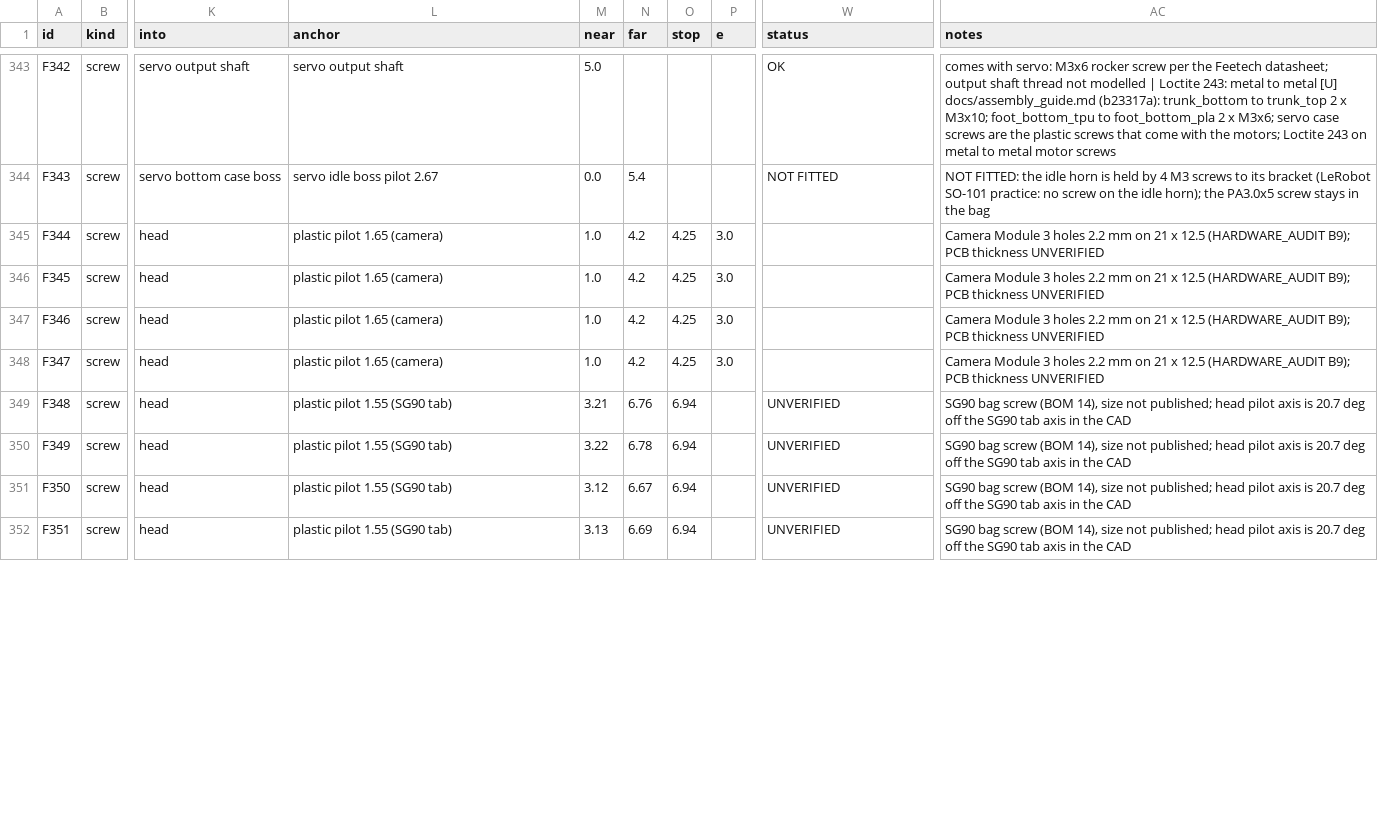
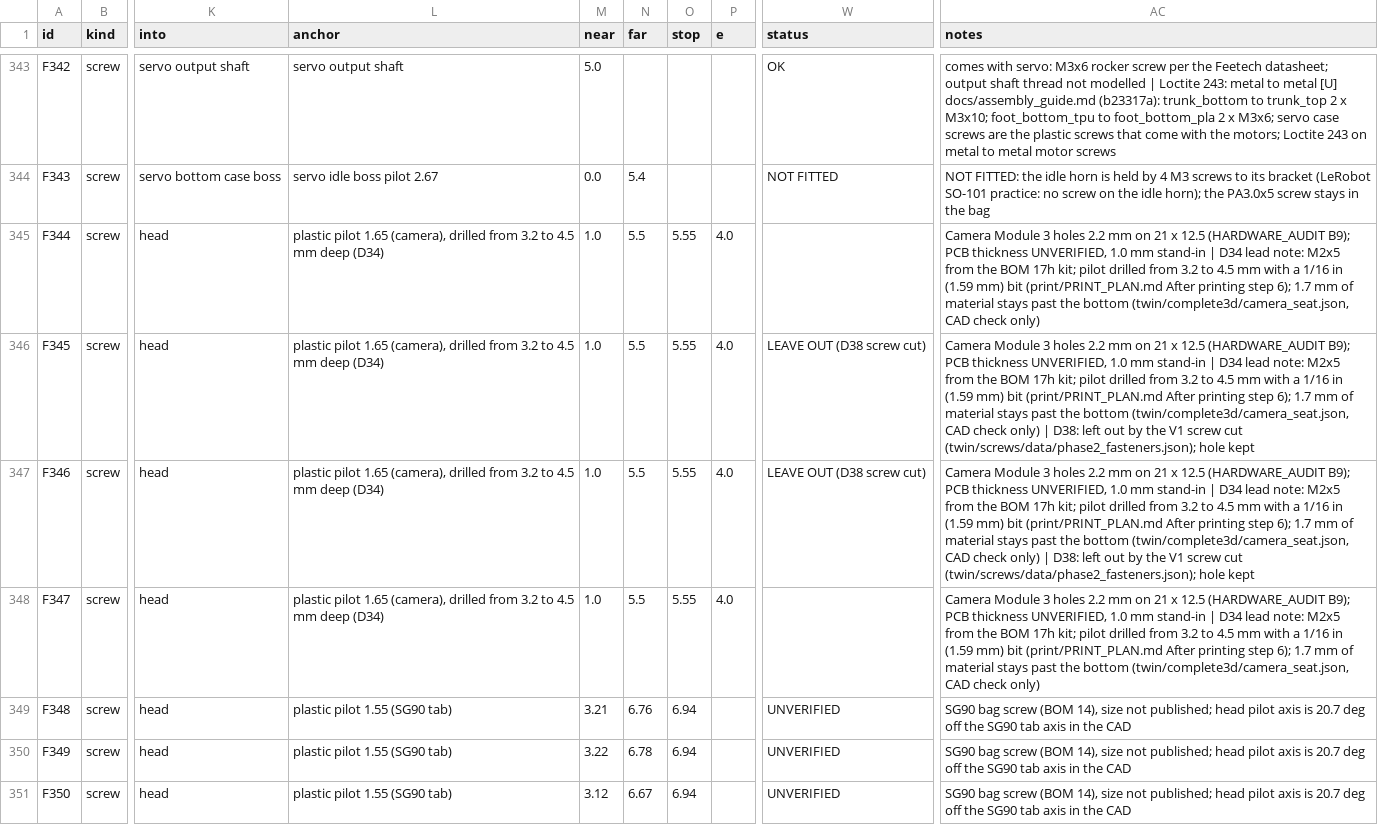
Before and after one commit to aaltaay/Open_Duck_Mini_v2, a CSV file: altaay_lab/fasteners/fasteners.csv, drawn as a sheet; only a part is shown, gaps mark what is left out; the shorter side is filled out with more unchanged rows; the diff covers the shown part only; the diff names each change by its address in the sheet, - before the commit and + after, or states it on an @@ line.

```diff
--- a/altaay_lab/fasteners/fasteners.csv
+++ b/altaay_lab/fasteners/fasteners.csv
-L345:L348 (anchor): …pilot 1.65 (camera)
+L345:L348 (anchor): …pilot 1.65 (camera), drilled from 3.2 to 4.5 mm deep (D34)
-N345:N348 (far): 4.2
+N345:N348 (far): 5.5
-O345:O348 (stop): 4.25
+O345:O348 (stop): 5.55
-P345:P348 (e): 3.0
+P345:P348 (e): 4.0
-AC345 (notes): …PCB thickness UNVERIFIED
+AC345 (notes): …PCB thickness UNVERIFIED, 1.0 mm stand-in | D34 lead note: M2x5 from the BOM 17h kit; pilot drilled from 3.2 to 4.5 mm with a 1/16 in (1.59 mm) bit (print/PRINT_PLAN.md After printing step 6); 1.7 mm of material stays past the bottom (twin/complete3d/camera_seat.json, CAD check only)
-W346:W347 (status): (empty)
+W346:W347 (status): LEAVE OUT (D38 screw cut)
-AC346:AC347 (notes): …PCB thickness UNVERIFIED
+AC346:AC347 (notes): …PCB thickness UNVERIFIED, 1.0 mm stand-in | D34 lead note: M2x5 from the BOM 17h kit; pilot drilled from 3.2 to 4.5 mm with a 1/16 in (1.59 mm) bit (print/PRINT_PLAN.md After printing step 6); 1.7 mm of material stays past the bottom (twin/complete3d/camera_seat.json, CAD check only) | D38: left out by the V1 screw cut (twin/screws/data/phase2_fasteners.json); hole kept
-AC348 (notes): …PCB thickness UNVERIFIED
+AC348 (notes): …PCB thickness UNVERIFIED, 1.0 mm stand-in | D34 lead note: M2x5 from the BOM 17h kit; pilot drilled from 3.2 to 4.5 mm with a 1/16 in (1.59 mm) bit (print/PRINT_PLAN.md After printing step 6); 1.7 mm of material stays past the bottom (twin/complete3d/camera_seat.json, CAD check only)
```
Also changed, not shown: 66 edited cells elsewhere in this file, altaay_lab/twin/screws/data/assembly_steps.csv, altaay_lab/twin/screws/data/classification.csv, 35 other files.
